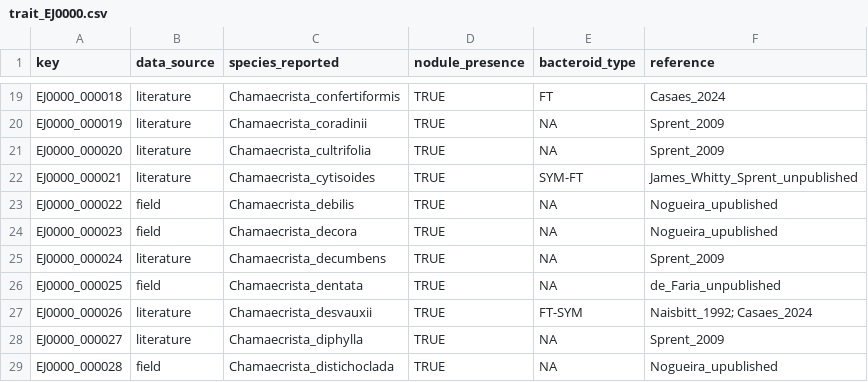
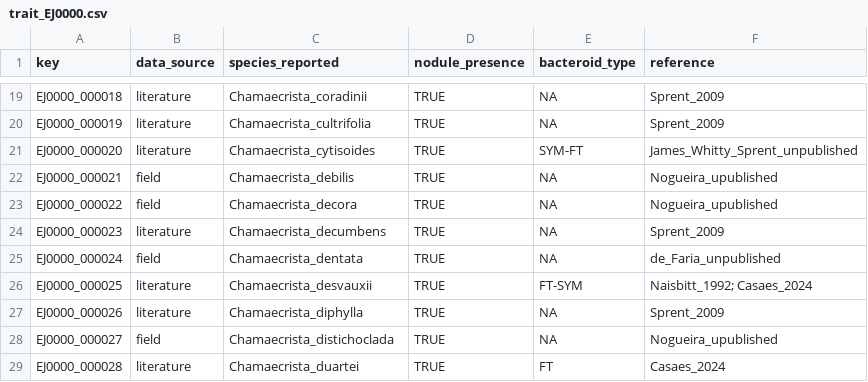
Before and after one commit to lipalab/lipa_dashboard, a CSV file: APP/datasets/trait_EJ0000.csv, drawn as a sheet; only a part is shown, gaps mark what is left out; the diff covers the shown part only; the diff names each change by its address in the sheet, - before the commit and + after, or states it on an @@ line.

```diff
--- a/APP/datasets/trait_EJ0000.csv
+++ b/APP/datasets/trait_EJ0000.csv
-C19 (species_reported): Chamaecrista_confertiformis
+C19 (species_reported): Chamaecrista_coradinii
-E19 (bacteroid_type): FT
+E19 (bacteroid_type): NA
-F19 (reference): Casaes_2024
+F19 (reference): Sprent_2009
-C20 (species_reported): Chamaecrista_coradinii
+C20 (species_reported): Chamaecrista_cultrifolia
-C21 (species_reported): Chamaecrista_cultrifolia
+C21 (species_reported): Chamaecrista_cytisoides
-E21 (bacteroid_type): NA
+E21 (bacteroid_type): SYM-FT
-F21 (reference): Sprent_2009
+F21 (reference): James_Whitty_Sprent_unpublished
-B22 (data_source): literature
+B22 (data_source): field
-C22 (species_reported): Chamaecrista_cytisoides
+C22 (species_reported): Chamaecrista_debilis
-E22 (bacteroid_type): SYM-FT
+E22 (bacteroid_type): NA
-F22 (reference): James_Whitty_Sprent_unpublished
+F22 (reference): Nogueira_upublished
-C23 (species_reported): Chamaecrista_debilis
+C23 (species_reported): Chamaecrista_decora
-B24 (data_source): field
+B24 (data_source): literature
-C24 (species_reported): Chamaecrista_decora
+C24 (species_reported): Chamaecrista_decumbens
-F24 (reference): Nogueira_upublished
+F24 (reference): Sprent_2009
-B25 (data_source): literature
+B25 (data_source): field
-C25 (species_reported): Chamaecrista_decumbens
+C25 (species_reported): Chamaecrista_dentata
-F25 (reference): Sprent_2009
+F25 (reference): de_Faria_unpublished
-B26 (data_source): field
+B26 (data_source): literature
-C26 (species_reported): Chamaecrista_dentata
+C26 (species_reported): Chamaecrista_desvauxii
-E26 (bacteroid_type): NA
+E26 (bacteroid_type): FT-SYM
-F26 (reference): de_Faria_unpublished
+F26 (reference): Naisbitt_1992; Casaes_2024
-C27 (species_reported): Chamaecrista_desvauxii
+C27 (species_reported): Chamaecrista_diphylla
-E27 (bacteroid_type): FT-SYM
+E27 (bacteroid_type): NA
-F27 (reference): Naisbitt_1992; Casaes_2024
+F27 (reference): Sprent_2009
-B28 (data_source): literature
+B28 (data_source): field
-C28 (species_reported): Chamaecrista_diphylla
+C28 (species_reported): Chamaecrista_distichoclada
-F28 (reference): Sprent_2009
+F28 (reference): Nogueira_upublished
-B29 (data_source): field
+B29 (data_source): literature
-C29 (species_reported): Chamaecrista_distichoclada
+C29 (species_reported): Chamaecrista_duartei
-E29 (bacteroid_type): NA
+E29 (bacteroid_type): FT
-F29 (reference): Nogueira_upublished
+F29 (reference): Casaes_2024
```
Also changed, not shown: 1 added row and 86 edited cells elsewhere in this file, APP/datasets/trait_CS2024.csv, 7 other files.
